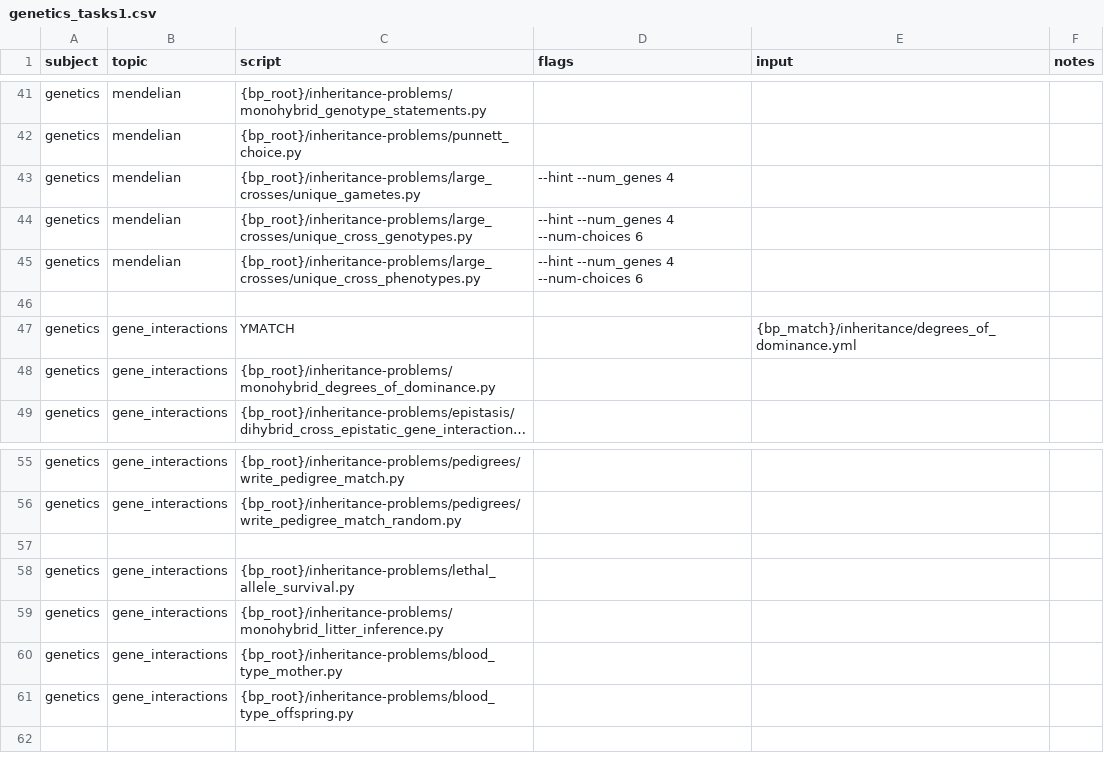
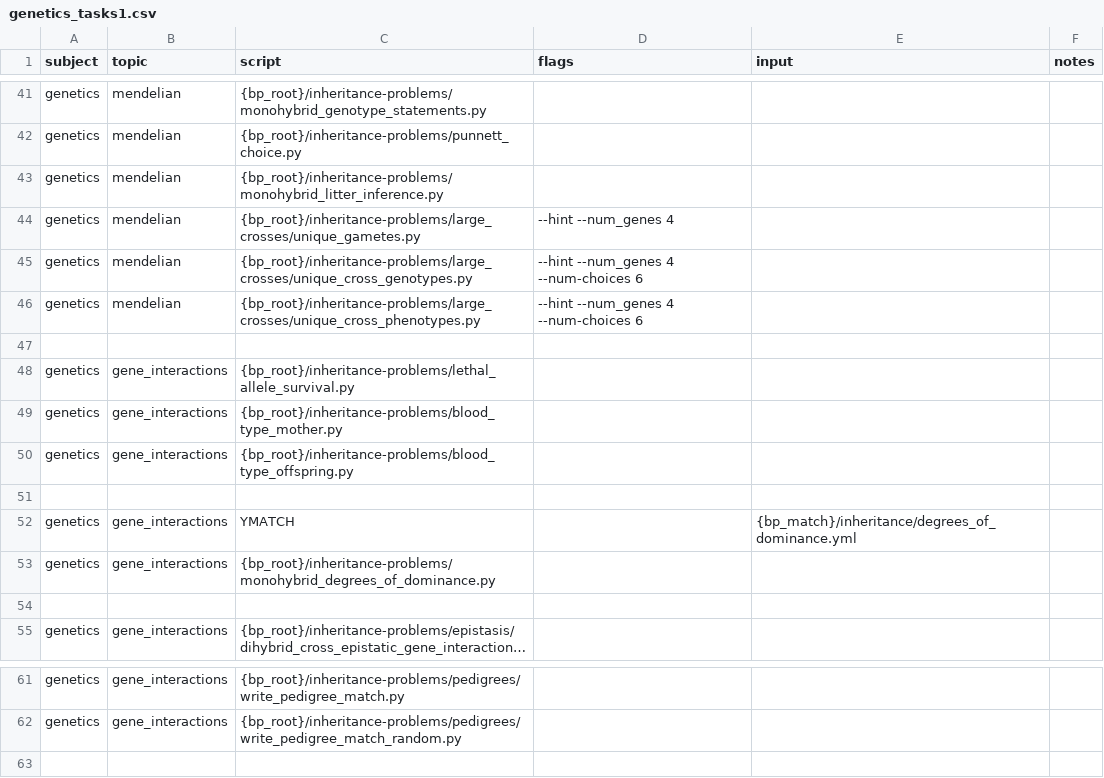
Before and after one commit to vosslab/biology-problems-website, a CSV file: task_files/genetics_tasks1.csv, drawn as a sheet; only a part is shown, gaps mark what is left out; long unchanged cells end in …; removed rows and columns are numbered as before the commit, all else as after; the diff names each change by its address in the sheet, - before the commit and + after, or states it on an @@ line.

Commit message:
updated

```diff
--- a/task_files/genetics_tasks1.csv
+++ b/task_files/genetics_tasks1.csv
+row 43: genetics | mendelian | {bp_root}/inheritance-problems/monohybrid_litter_inference.py
@@ row 58 moved to row 48: genetics @@
@@ row 60 moved to row 49: genetics @@
@@ row 61 moved to row 50: genetics @@
+row 51: (empty)
+row 54: (empty)
-row 57: (empty)
-row 59: genetics | gene_interactions | {bp_root}/inheritance-problems/monohybrid_litter_inference.py
```
